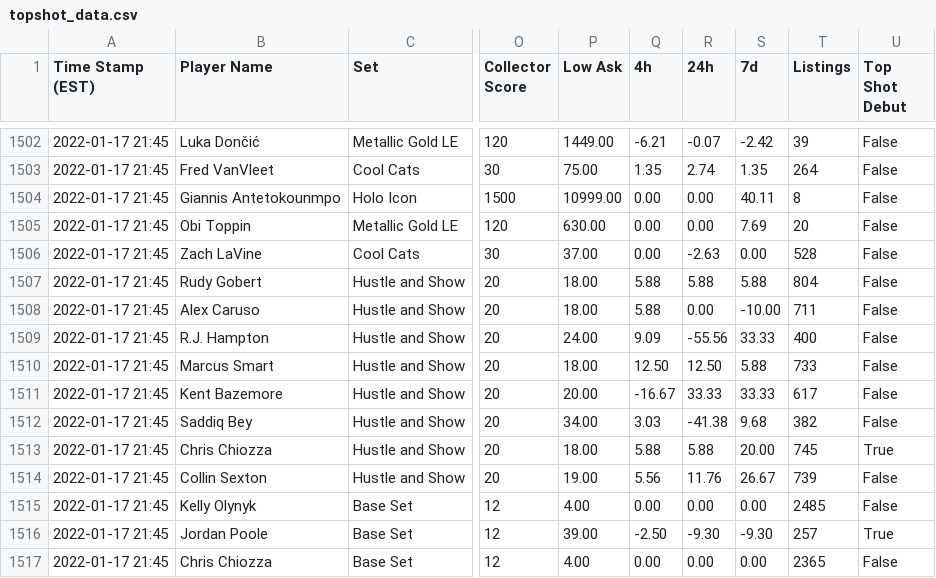
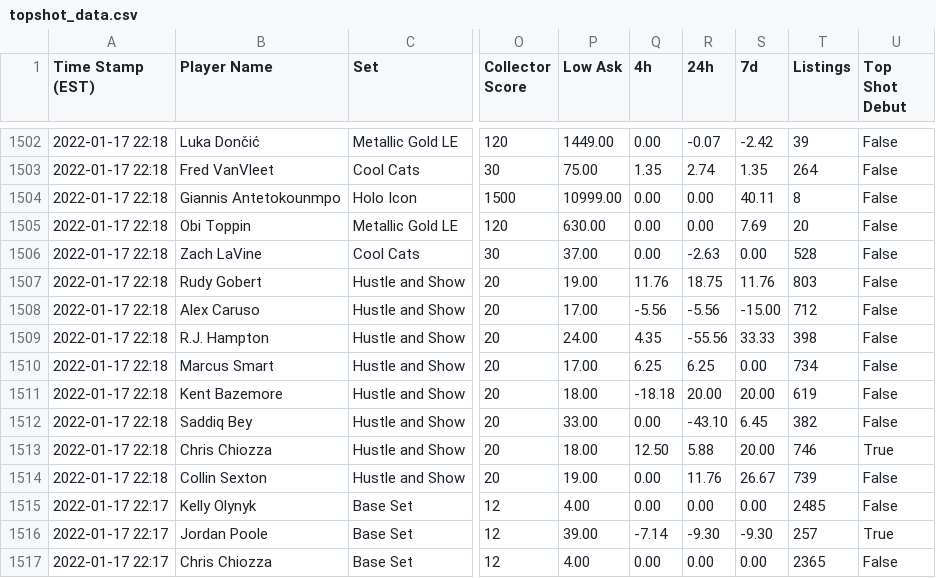
Before and after one commit to rydr0z/NBA-Live-Stat-Tracker, a CSV file: topshot_data.csv, drawn as a sheet; only a part is shown, gaps mark what is left out; the diff covers the shown part only; the diff names each change by its address in the sheet, - before the commit and + after, or states it on an @@ line.

```diff
--- a/topshot_data.csv
+++ b/topshot_data.csv
-A1502:A1514 (Time Stamp (EST)): 2022-01-17 21:45
+A1502:A1514 (Time Stamp (EST)): 2022-01-17 22:18
-Q1502 (4h): -6.21
+Q1502 (4h): 0.00
-P1507 (Low Ask): 18.00
+P1507 (Low Ask): 19.00
-Q1507 (4h): 5.88
+Q1507 (4h): 11.76
-R1507 (24h): 5.88
+R1507 (24h): 18.75
-S1507 (7d): 5.88
+S1507 (7d): 11.76
-T1507 (Listings): 804
+T1507 (Listings): 803
-P1508 (Low Ask): 18.00
+P1508 (Low Ask): 17.00
-Q1508 (4h): 5.88
+Q1508 (4h): -5.56
-R1508 (24h): 0.00
+R1508 (24h): -5.56
-S1508 (7d): -10.00
+S1508 (7d): -15.00
-T1508 (Listings): 711
+T1508 (Listings): 712
-Q1509 (4h): 9.09
+Q1509 (4h): 4.35
-T1509 (Listings): 400
+T1509 (Listings): 398
-P1510 (Low Ask): 18.00
+P1510 (Low Ask): 17.00
-Q1510 (4h): 12.50
+Q1510 (4h): 6.25
-R1510 (24h): 12.50
+R1510 (24h): 6.25
-S1510 (7d): 5.88
+S1510 (7d): 0.00
-T1510 (Listings): 733
+T1510 (Listings): 734
-P1511 (Low Ask): 20.00
+P1511 (Low Ask): 18.00
-Q1511 (4h): -16.67
+Q1511 (4h): -18.18
-R1511 (24h): 33.33
+R1511 (24h): 20.00
-S1511 (7d): 33.33
+S1511 (7d): 20.00
-T1511 (Listings): 617
+T1511 (Listings): 619
-P1512 (Low Ask): 34.00
+P1512 (Low Ask): 33.00
-Q1512 (4h): 3.03
+Q1512 (4h): 0.00
-R1512 (24h): -41.38
+R1512 (24h): -43.10
-S1512 (7d): 9.68
+S1512 (7d): 6.45
-Q1513 (4h): 5.88
+Q1513 (4h): 12.50
-T1513 (Listings): 745
+T1513 (Listings): 746
-Q1514 (4h): 5.56
+Q1514 (4h): 0.00
-A1515:A1517 (Time Stamp (EST)): 2022-01-17 21:45
+A1515:A1517 (Time Stamp (EST)): 2022-01-17 22:17
-Q1516 (4h): -2.50
+Q1516 (4h): -7.14
```
Also changed, not shown: 128 edited cells elsewhere in this file, 1 other file.
